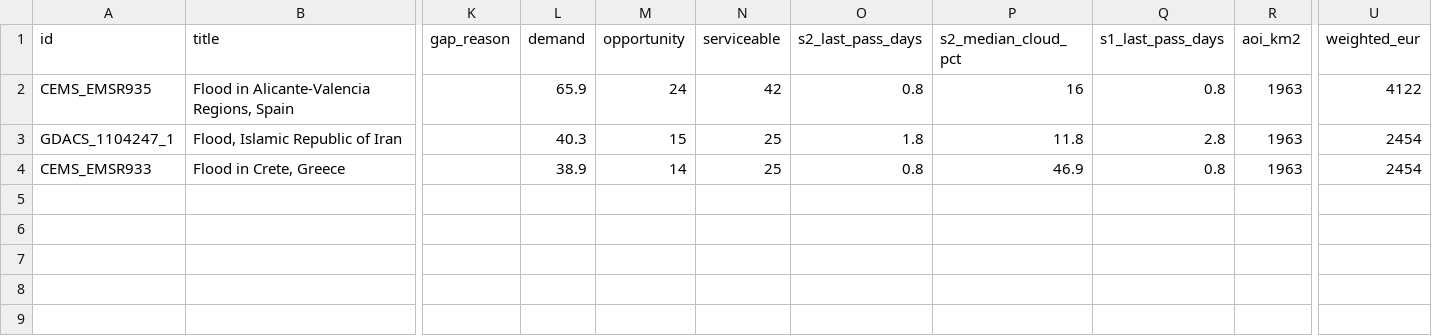
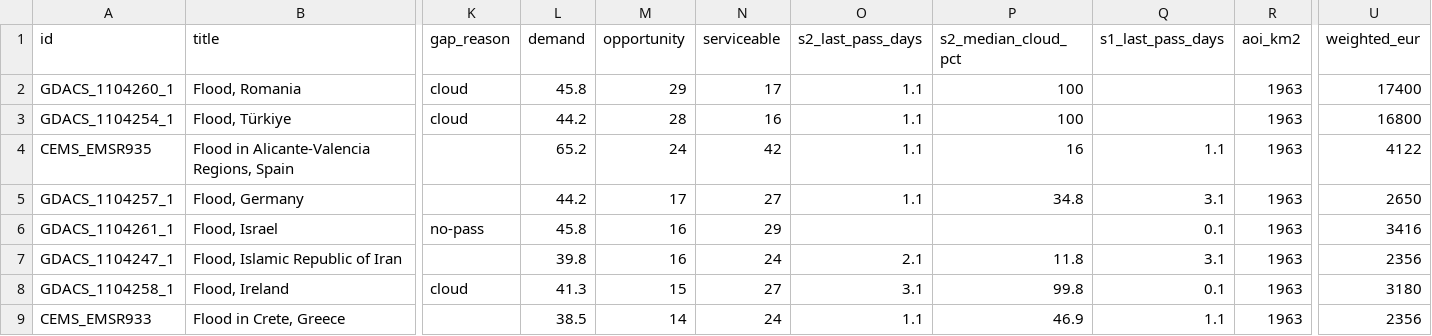
Before and after one commit to dchichorro/terrasignal, a CSV file: public/data/leads-eu-30.csv, drawn as a sheet; only a part is shown, gaps mark what is left out; addresses are those after the commit; rows hold the shown columns only; the diff names each change by its address in the sheet, - before the commit and + after, or states it on an @@ line.

```diff
--- a/public/data/leads-eu-30.csv
+++ b/public/data/leads-eu-30.csv
+row 2: GDACS_1104260_1 | Flood, Romania | cloud | 45.8 | 29 | 17 | 1.1 | 100 |  | 1963 | 17400
+row 3: GDACS_1104254_1 | Flood, Türkiye | cloud | 44.2 | 28 | 16 | 1.1 | 100 |  | 1963 | 16800
-L4 (demand): 65.9
+L4 (demand): 65.2
-O4 (s2_last_pass_days): 0.8
+O4 (s2_last_pass_days): 1.1
-Q4 (s1_last_pass_days): 0.8
+Q4 (s1_last_pass_days): 1.1
+row 5: GDACS_1104257_1 | Flood, Germany |  | 44.2 | 17 | 27 | 1.1 | 34.8 | 3.1 | 1963 | 2650
+row 6: GDACS_1104261_1 | Flood, Israel | no-pass | 45.8 | 16 | 29 |  |  | 0.1 | 1963 | 3416
-L7 (demand): 40.3
+L7 (demand): 39.8
-M7 (opportunity): 15
+M7 (opportunity): 16
-N7 (serviceable): 25
+N7 (serviceable): 24
-O7 (s2_last_pass_days): 1.8
+O7 (s2_last_pass_days): 2.1
-Q7 (s1_last_pass_days): 2.8
+Q7 (s1_last_pass_days): 3.1
-U7 (weighted_eur): 2454
+U7 (weighted_eur): 2356
+row 8: GDACS_1104258_1 | Flood, Ireland | cloud | 41.3 | 15 | 27 | 3.1 | 99.8 | 0.1 | 1963 | 3180
-L9 (demand): 38.9
+L9 (demand): 38.5
-N9 (serviceable): 25
+N9 (serviceable): 24
-O9 (s2_last_pass_days): 0.8
+O9 (s2_last_pass_days): 1.1
-Q9 (s1_last_pass_days): 0.8
+Q9 (s1_last_pass_days): 1.1
-U9 (weighted_eur): 2454
+U9 (weighted_eur): 2356
```
Also changed, not shown: public/data/leads-eu-45.csv, public/data/leads-global-30.csv, 12 other files.
